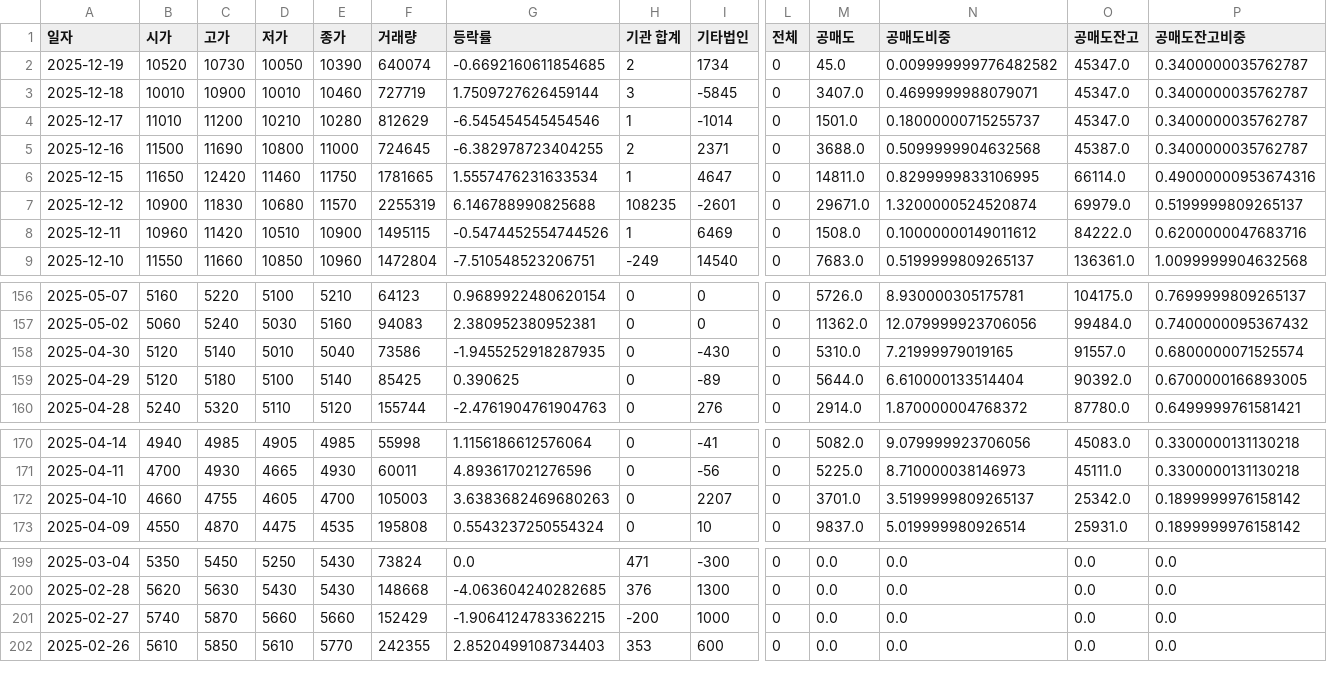
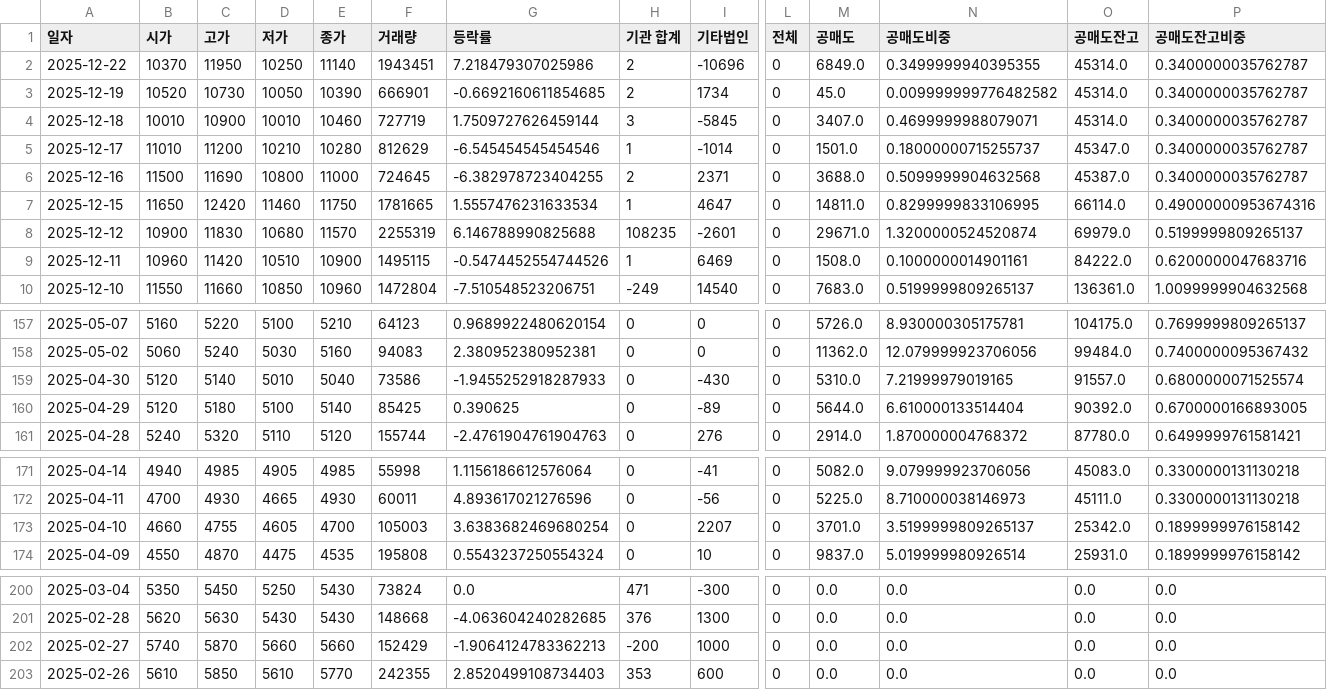
Before and after one commit to ccyun95/Automobile_robot_work, a CSV file: data/Woorim_PTS_101170_stock_data.csv, drawn as a sheet; only a part is shown, gaps mark what is left out; addresses are those after the commit; rows hold the shown columns only; the diff names each change by its address in the sheet, - before the commit and + after, or states it on an @@ line.

```diff
--- a/data/Woorim_PTS_101170_stock_data.csv
+++ b/data/Woorim_PTS_101170_stock_data.csv
+row 2: 2025-12-22 | 10370 | 11950 | 10250 | 11140 | 1943451 | 7.218479307025986 | 2 | -10696 | 0 | 6849.0 | 0.3499999940395355 | 45314.0 | 0.3400000035762787
-F3 (거래량): 640074
+F3 (거래량): 666901
-O3:O4 (공매도잔고): 45347.0
+O3:O4 (공매도잔고): 45314.0
-N9 (공매도비중): 0.10000000149011612
+N9 (공매도비중): 0.1000000014901161
-G159 (등락률): -1.9455252918287935
+G159 (등락률): -1.9455252918287933
-G173 (등락률): 3.6383682469680263
+G173 (등락률): 3.6383682469680254
-G202 (등락률): -1.9064124783362215
+G202 (등락률): -1.9064124783362213
```
Also changed, not shown: data/Hyundi_005380_stock_data.csv, data/PnS_Robotics_460940_stock_data.csv, 8 other files.
